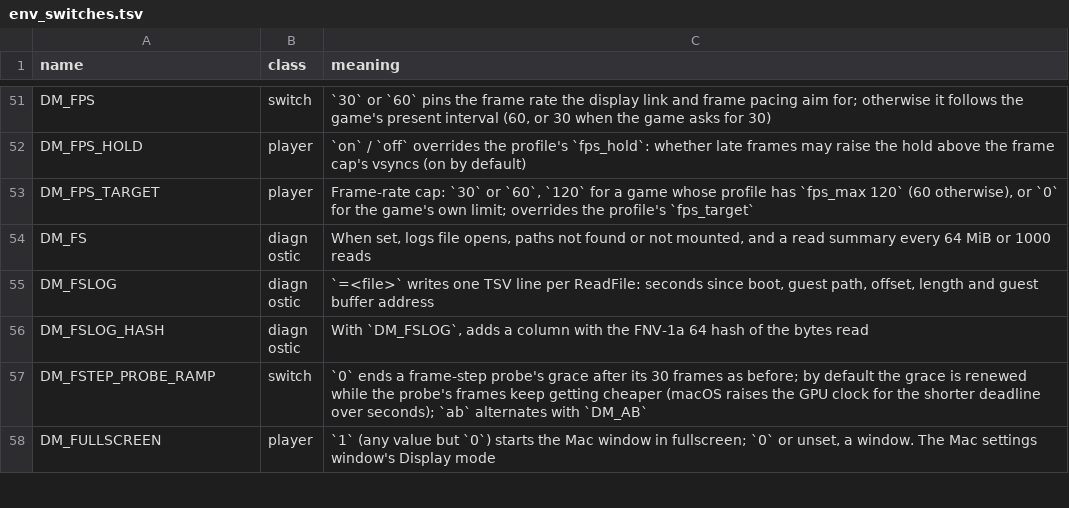
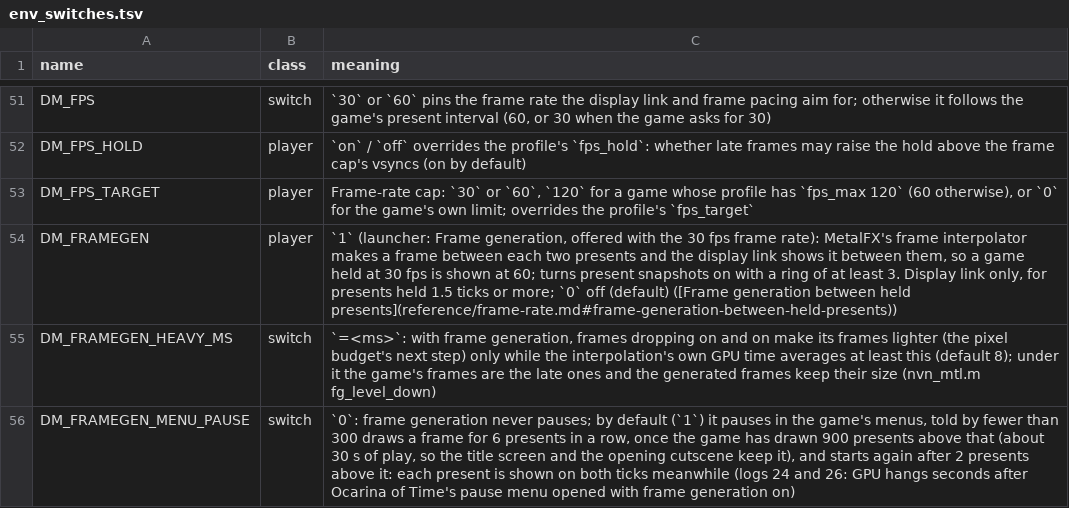
Before and after one commit to cheemu21/guy-with-a-kid-on-his-back, a TSV file: docs/env_switches.tsv, drawn as a sheet; only a part is shown, gaps mark what is left out; the shorter side is filled out with more unchanged rows; the diff covers the shown part only; the diff names each change by its address in the sheet, - before the commit and + after, or states it on an @@ line.

Commit message:
PRAGMATA iOS port: V1-V23 on nxnative 2dacca8
PRAGMATA (Switch 2) on the iPhone through nxnative, as built for V23:

- memory: large pools shed their chunks once whole (big_shed), lookups of
  unknown length near a pool's end take a chunk to the end (big_tail),
  idle shared render targets released after 60 s (DM_NVN_RT_IDLE_S),
  shader-code pools kept out of the raw pool table, a residency census
  every 1800 frames (DM_NVN_RES_CENSUS)
- stability: guest-file pages wired before the residency commit
  (file_wire, from upstream PR #1971: a freeze that panicked the phone),
  the residency commit off the feedback queue (PR #2868), upstream fixes
  5012821, 5d10103, 79f28b0, 1d1c5b4, 93c76c1, 74d1753, 3d8fc82
- frame generation from kid-with-sword-remake L7.4 (MetalFX interpolator,
  30 fps shown at 60), sparse gather source cache, one-pass layered clears
- touch: the Orbit controls (ZL tap toggle, second fire key, near-white
  look), the stick drawn as the Ocarina of Time port draws it, a larger
  D-pad with arrowheads and no circle
- tests for each change (t_big_shed, t_big_grow, t_file_wire, t_code_pool,
  t_res_census, t_framegen, ...); the graphics suite passes 202 of 202

Game files, shaders, IPAs and saves are not in this repository.

```diff
--- a/docs/env_switches.tsv
+++ b/docs/env_switches.tsv
+row 54: DM_FRAMEGEN | player | `1` (launcher: Frame generation, offered with the 30 fps frame rate): MetalFX's frame interpolator makes a frame between each two presents and the display link shows it between them, so a game held at 30 fps is shown at 60; turns present snapshots on with a ring of at least 3. Display link only, for presents held 1.5 ticks or more; `0` off (default) ([Frame generation between held presents](reference/frame-rate.md#frame-generation-between-held-presents))
+row 55: DM_FRAMEGEN_HEAVY_MS | switch | `=<ms>`: with frame generation, frames dropping on and on make its frames lighter (the pixel budget's next step) only while the interpolation's own GPU time averages at least this (default 8); under it the game's frames are the late ones and the generated frames keep their size (nvn_mtl.m fg_level_down)
+row 56: DM_FRAMEGEN_MENU_PAUSE | switch | `0`: frame generation never pauses; by default (`1`) it pauses in the game's menus, told by fewer than 300 draws a frame for 6 presents in a row, once the game has drawn 900 presents above that (about 30 s of play, so the title screen and the opening cutscene keep it), and starts again after 2 presents above it: each present is shown on both ticks meanwhile (logs 24 and 26: GPU hangs seconds after Ocarina of Time's pause menu opened with frame generation on)
```
Also changed, not shown: 18 added rows elsewhere in this file, 49 other files.
